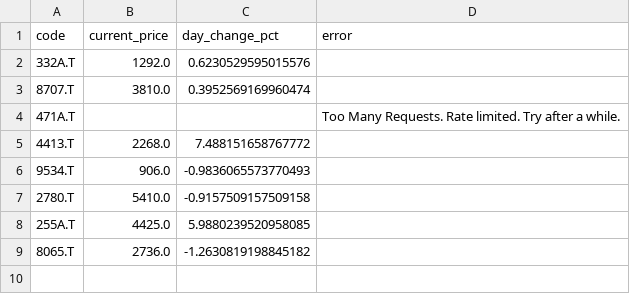
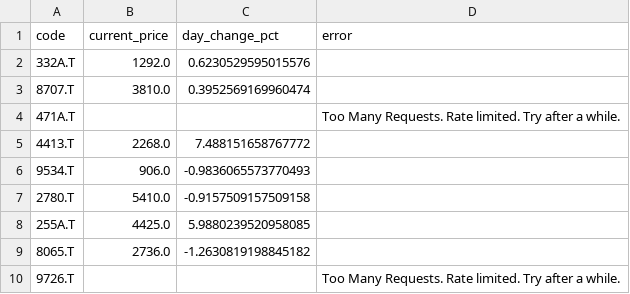
Before and after one commit to kaminoitte55sai-cmd/turtle-tool, a CSV file: fundamental_list.csv, drawn as a sheet.

Commit message:
Update watchlist

```diff
--- a/fundamental_list.csv
+++ b/fundamental_list.csv
@@ -9 +9,2 @@
 8065.T,2736.0,-1.2630819198845182,
+9726.T,,,Too Many Requests. Rate limited. Try after a while.
```
